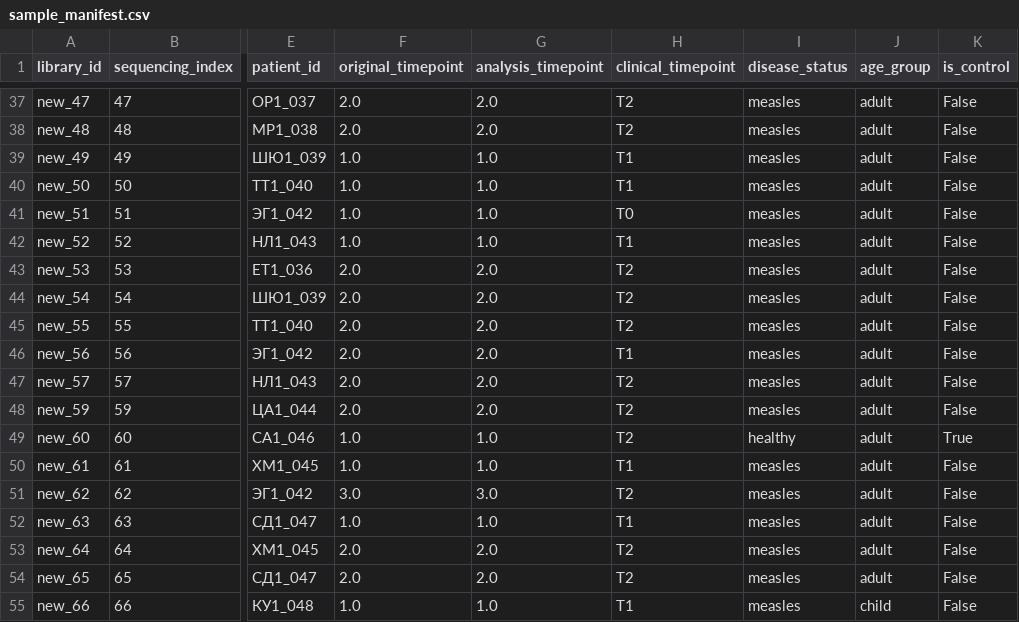
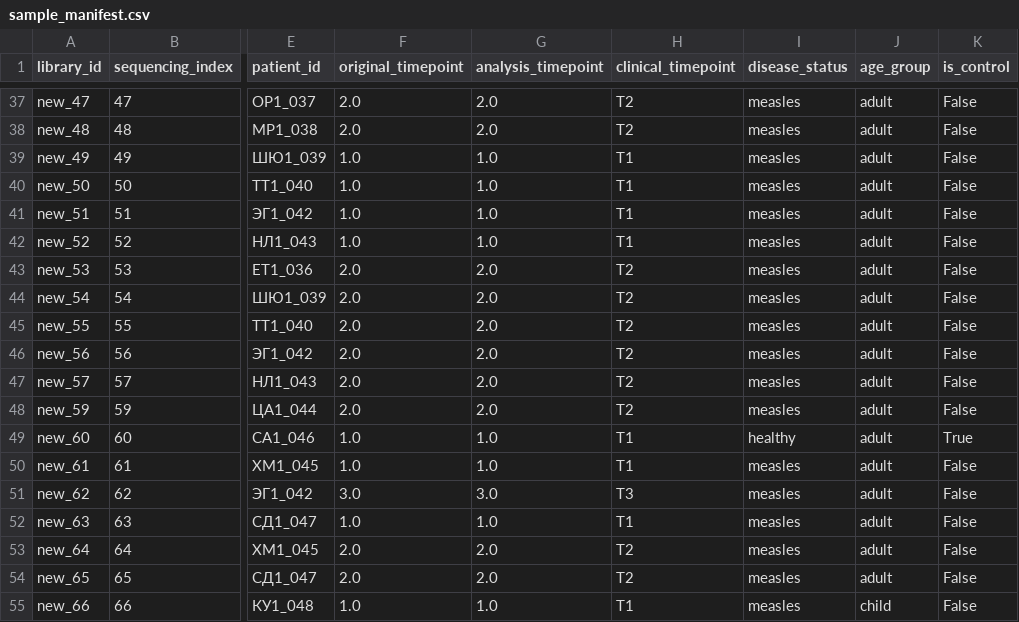
Before and after one commit to komkovamariia/measles_2026, a CSV file: config/sample_manifest.csv, drawn as a sheet; only a part is shown, gaps mark what is left out; the diff covers the shown part only; the diff names each change by its address in the sheet, - before the commit and + after, or states it on an @@ line.

Commit message:
Make sequencing suffix the authoritative clinical timepoint; remove T0

```diff
--- a/config/sample_manifest.csv
+++ b/config/sample_manifest.csv
-H41 (clinical_timepoint): T0
+H41 (clinical_timepoint): T1
-H46 (clinical_timepoint): T1
+H46 (clinical_timepoint): T2
-H49 (clinical_timepoint): T2
+H49 (clinical_timepoint): T1
-H51 (clinical_timepoint): T2
+H51 (clinical_timepoint): T3
```
Also changed, not shown: 28 edited cells elsewhere in this file.
